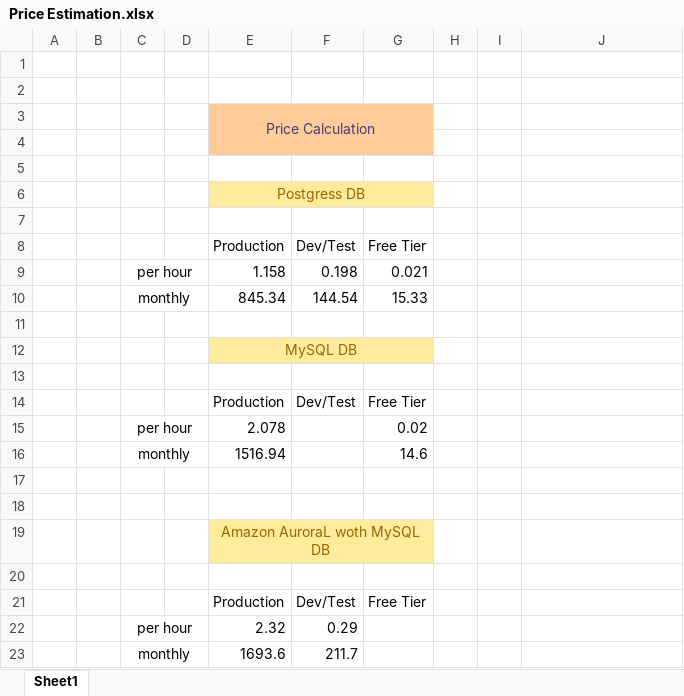
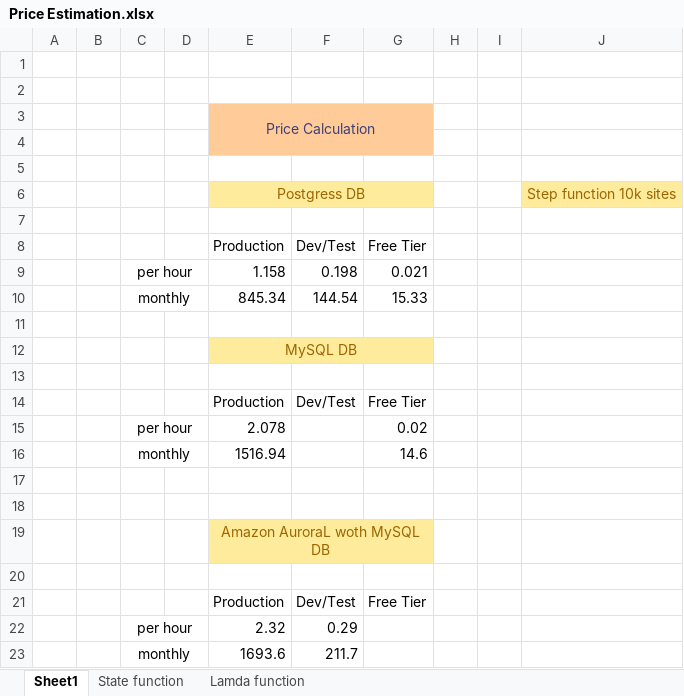
Before and after one commit to jviaches/Monitor, an Excel workbook: Others/Documentation/Price Estimation.xlsx, sheet Sheet1, drawn as a sheet; values as stored, in another font and other column widths than the file's, no borders; the diff names each change by its address in the sheet, - before the commit and + after, or states it on an @@ line.

```diff
--- a/Others/Documentation/Price Estimation.xlsx (sheet Sheet1)
+++ b/Others/Documentation/Price Estimation.xlsx (sheet Sheet1)
+sheet tab: State function
+sheet tab: Lamda function
-J6: (empty)
+J6: Step function 10k sites
-J6 fill: none
+J6 fill: #FFEB9C
```
Also changed, not shown: charts or pictures, 19 other files.
